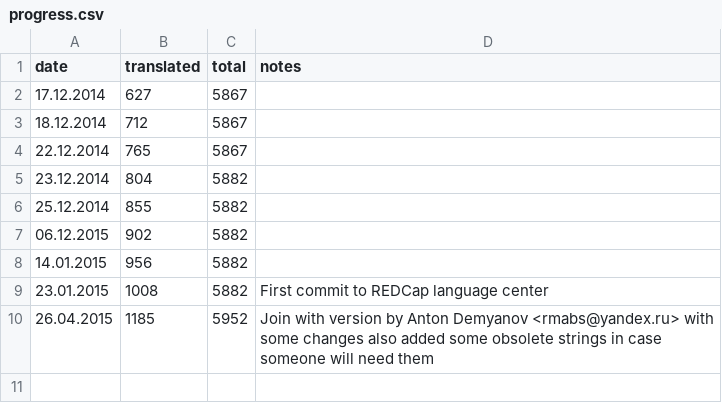
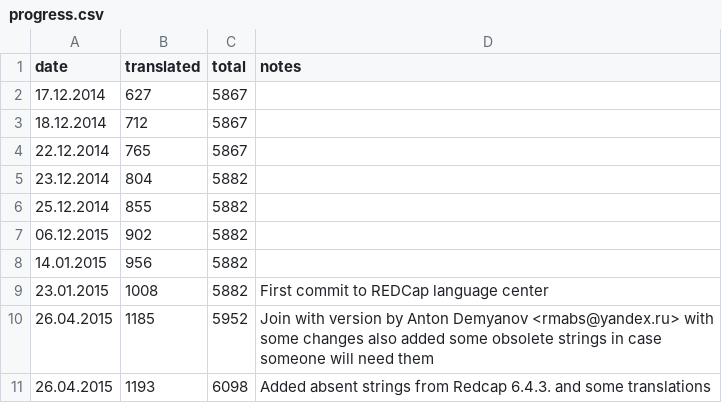
Before and after one commit to PetrovskYYY/REDCap.L11n.RU, a CSV file: progress.csv, drawn as a sheet; the diff names each change by its address in the sheet, - before the commit and + after, or states it on an @@ line.

Commit message:
Redcap 6.4.3
Added absent strings from Redcap 6.4.3.

```diff
--- a/progress.csv
+++ b/progress.csv
+row 11: 26.04.2015 | 1193 | 6098 | Added absent strings from Redcap 6.4.3. and some translations
```
Also changed, not shown: 1 other file.
